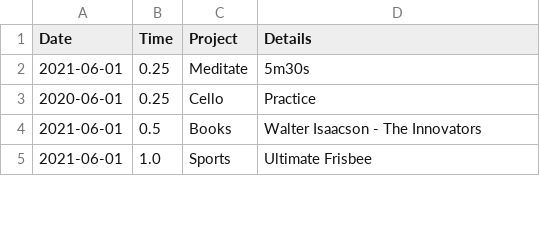
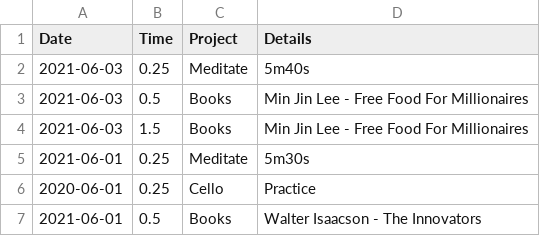
Before and after one commit to iyzg/shengming, a CSV file: src/lei.csv, drawn as a sheet; only a part is shown; the shorter side is filled out with more unchanged rows.

Commit message:
update

```diff
--- a/src/lei.csv
+++ b/src/lei.csv
@@ -1,2 +1,5 @@
 Date,Time,Project,Details
+2021-06-03,0.25,Meditate,5m40s
+2021-06-03,0.5,Books,Min Jin Lee - Free Food For Millionaires
+2021-06-03,1.5,Books,Min Jin Lee - Free Food For Millionaires
 2021-06-01,0.25,Meditate,5m30s
```
